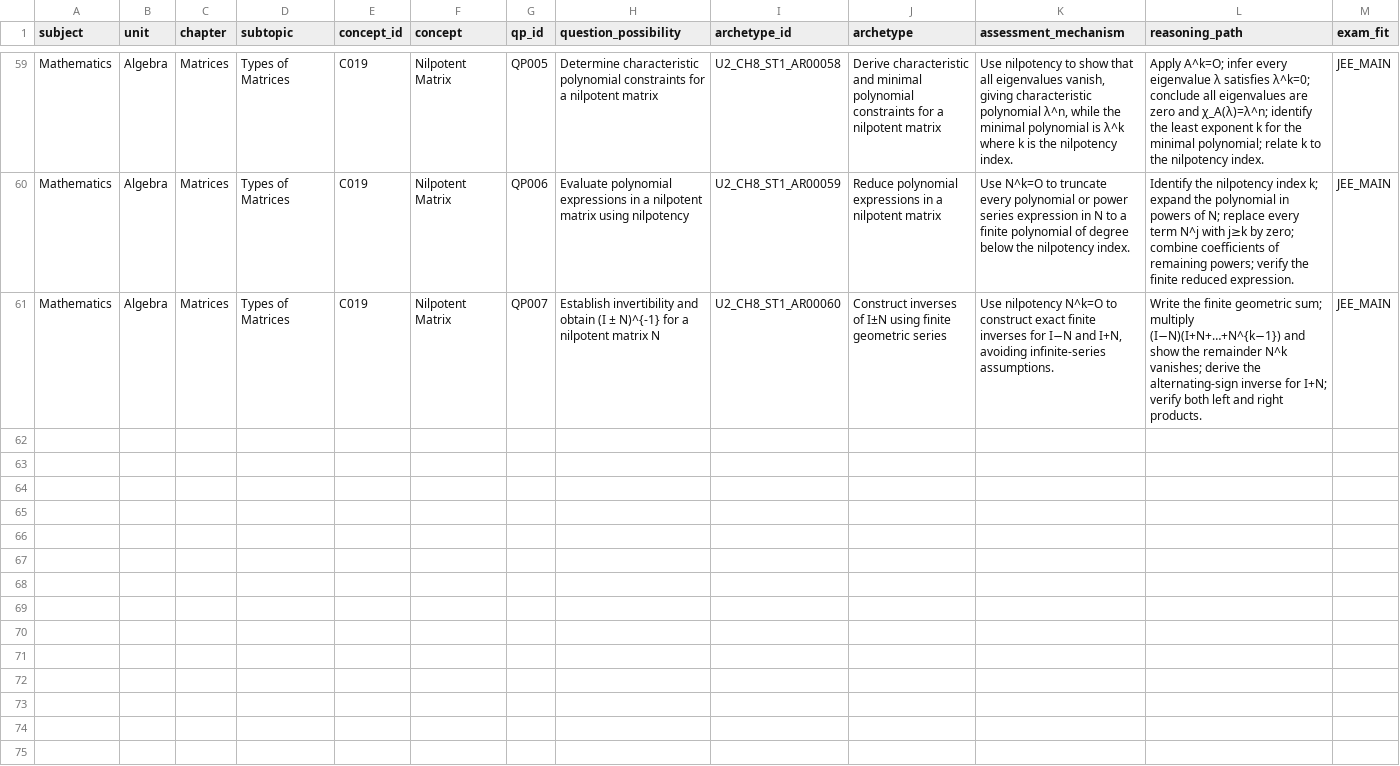
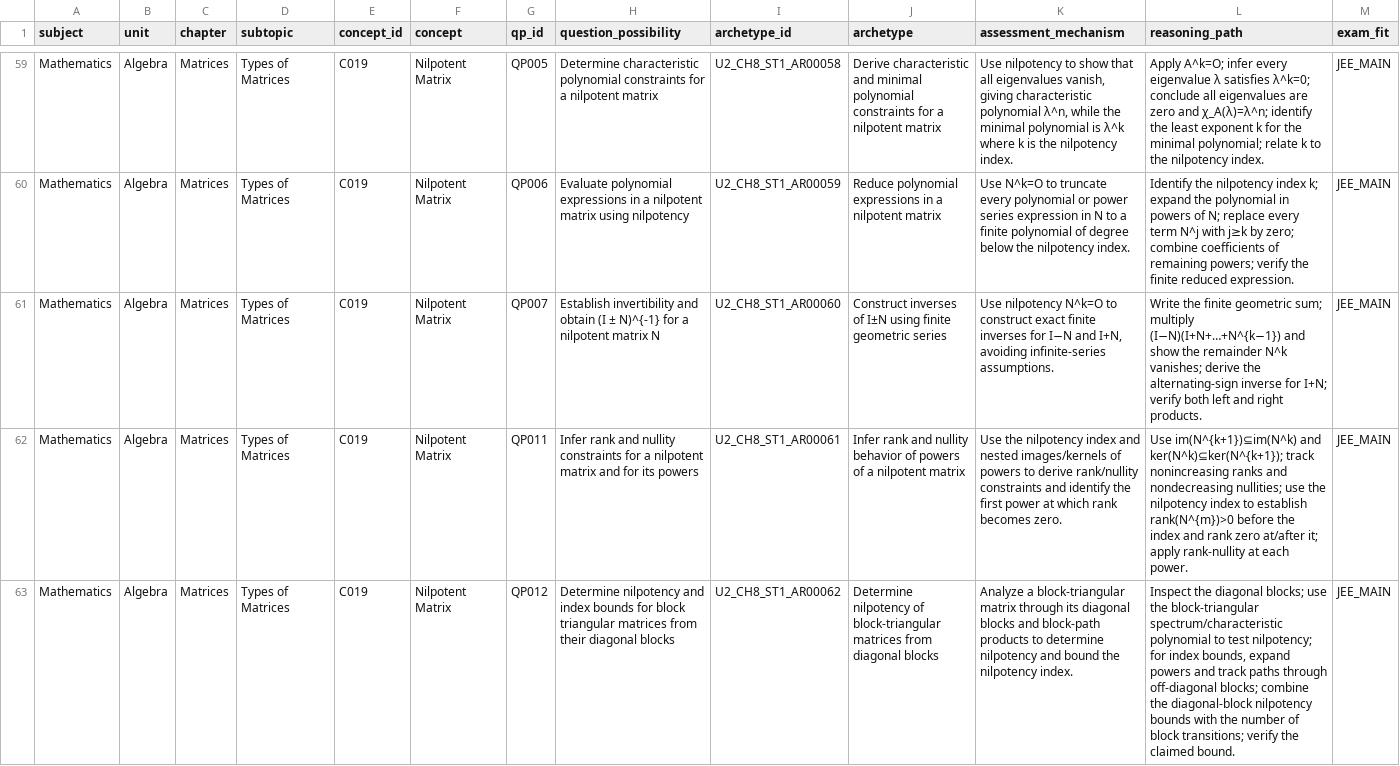
Before and after one commit to vinothkumarar/QuestionFactory, a CSV file: Engine/catalog/archetype_catalog/catalogs/U2_CH8_ST1.csv, drawn as a sheet; only a part is shown, gaps mark what is left out; rows hold the shown columns only; the diff covers the shown part only; the diff names each change by its address in the sheet, - before the commit and + after, or states it on an @@ line.

Commit message:
Export sixty-four draft matrix archetypes to CSV

```diff
--- a/Engine/catalog/archetype_catalog/catalogs/U2_CH8_ST1.csv
+++ b/Engine/catalog/archetype_catalog/catalogs/U2_CH8_ST1.csv
+row 62: Mathematics | Algebra | Matrices | Types of Matrices | C019 | Nilpotent Matrix | QP011 | Infer rank and nullity constraints for a nilpotent matrix and for its powers | U2_CH8_ST1_AR00061 | Infer rank and nullity behavior of powers of a nilpotent matrix | Use the nilpotency index and nested images/kernels of powers to derive rank/nullity constraints and identify the first power at which rank becomes zero. | Use im(N^{k+1})⊆im(N^k) and ker(N^k)⊆ker(N^{k+1}); track nonincreasing ranks and nondecreasing nullities; use the nilpotency index to establish rank(N^{m})>0 before the index and rank zero at/after it; apply rank-nullity at each power. | JEE_MAIN
+row 63: Mathematics | Algebra | Matrices | Types of Matrices | C019 | Nilpotent Matrix | QP012 | Determine nilpotency and index bounds for block triangular matrices from their diagonal blocks | U2_CH8_ST1_AR00062 | Determine nilpotency of block-triangular matrices from diagonal blocks | Analyze a block-triangular matrix through its diagonal blocks and block-path products to determine nilpotency and bound the nilpotency index. | Inspect the diagonal blocks; use the block-triangular spectrum/characteristic polynomial to test nilpotency; for index bounds, expand powers and track paths through off-diagonal blocks; combine the diagonal-block nilpotency bounds with the number of block transitions; verify the claimed bound. | JEE_MAIN
```
Also changed, not shown: 2 added rows elsewhere in this file.
